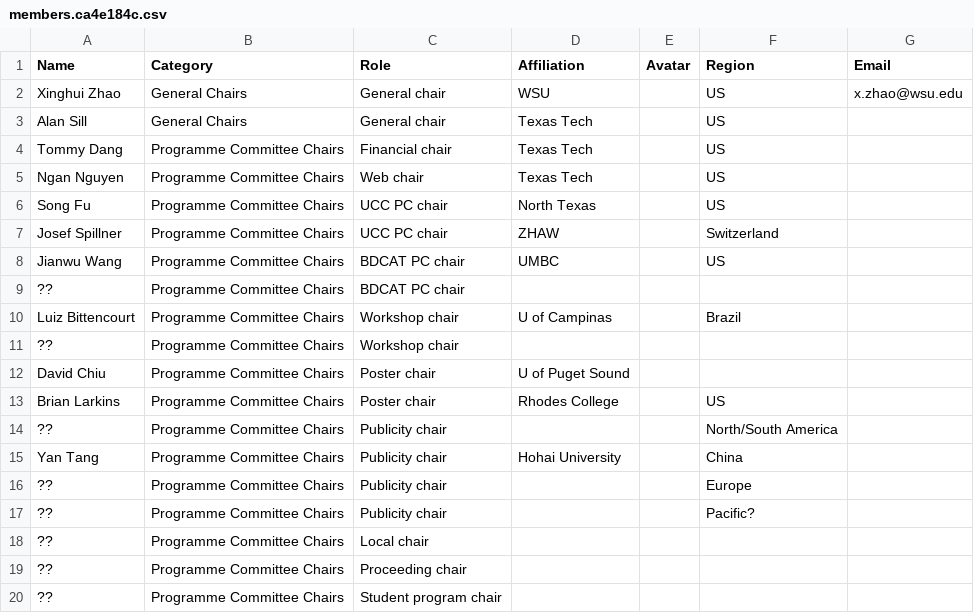
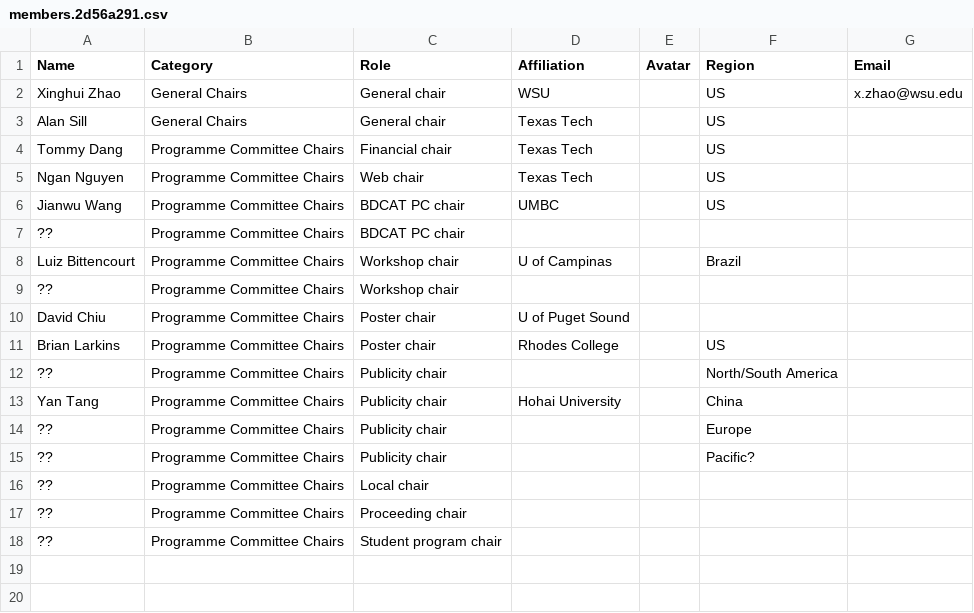
Before and after one commit to nsfcac/BDCAT2022, a CSV file: static/media/members.2d56a291.csv (was static/media/members.ca4e184c.csv), drawn as a sheet; the diff names each change by its address in the sheet, - before the commit and + after, or states it on an @@ line.

```diff
--- a/static/media/members.ca4e184c.csv
+++ b/static/media/members.2d56a291.csv
-row 6: Song Fu | Programme Committee Chairs | UCC PC chair | North Texas |  | US
-row 7: Josef Spillner | Programme Committee Chairs | UCC PC chair | ZHAW |  | Switzerland
```
Also changed, not shown: 9 other files.
